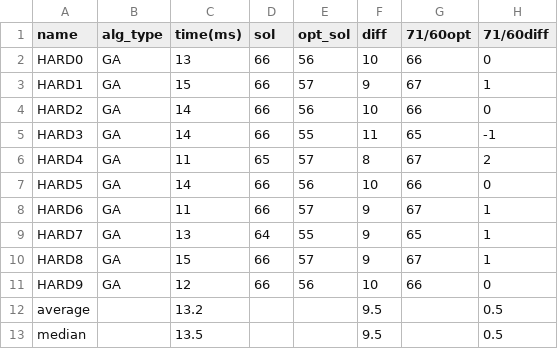
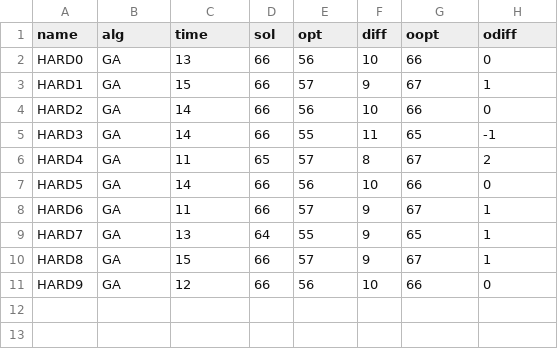
Before and after one commit to AndrijaAda99/BPP_HGGA, a CSV file: res/resH_analysis.csv, drawn as a sheet.

```diff
--- a/res/resH_analysis.csv
+++ b/res/resH_analysis.csv
@@ -1,2 +1,2 @@
-name,alg_type,time(ms),sol,opt_sol,diff,71/60opt,71/60diff
+name,alg,time,sol,opt,diff,oopt,odiff
 HARD0,GA,13,66,56,10,66,0
@@ -11,3 +11 @@ HARD8,GA,15,66,57,9,67,1
 HARD9,GA,12,66,56,10,66,0
-average,,13.2,,,9.5,,0.5
-median,,13.5,,,9.5,,0.5
```
Also changed, not shown: res/resEZ_analysis.csv, res/resN1_analysis.csv, 16 other files.
